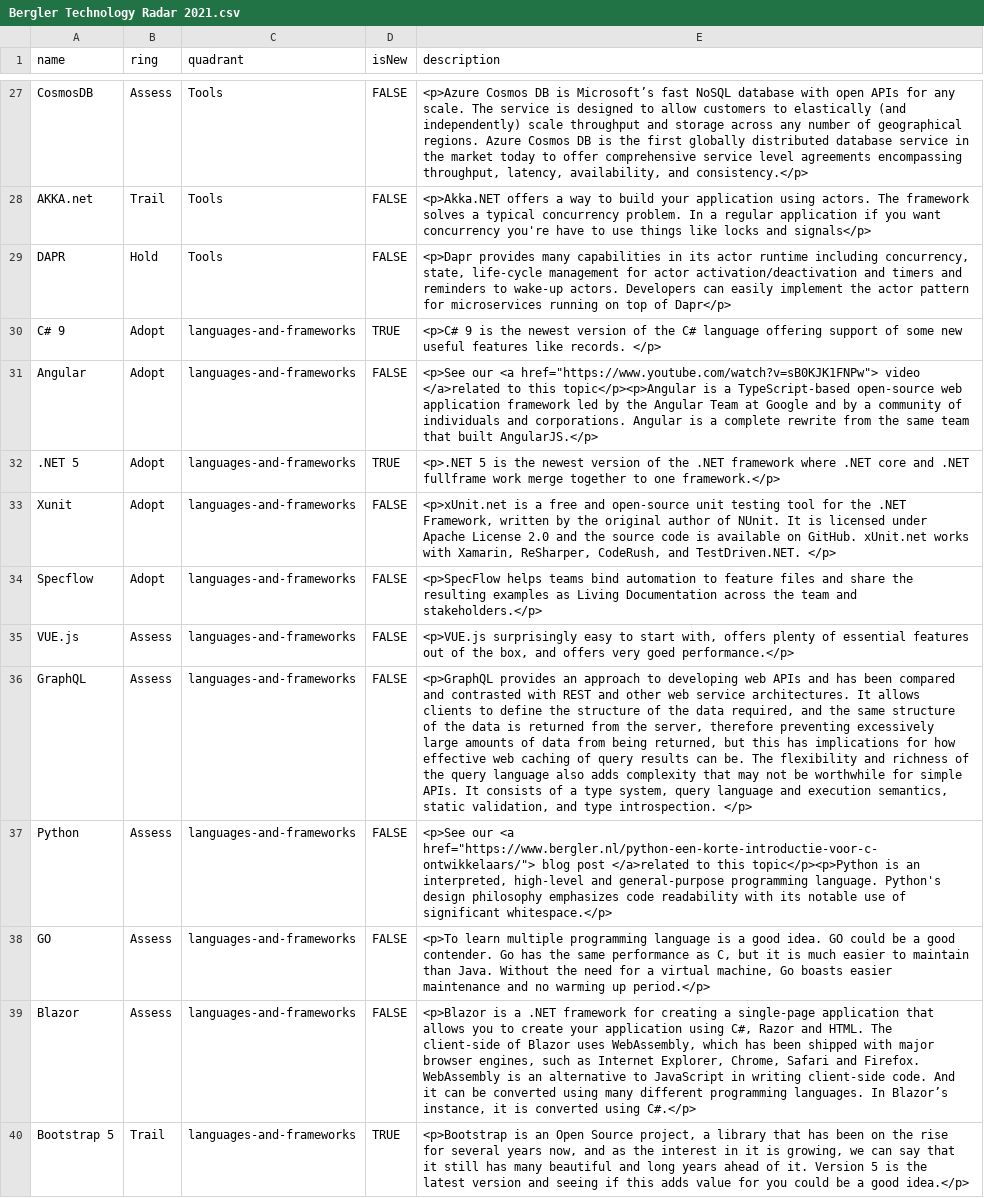
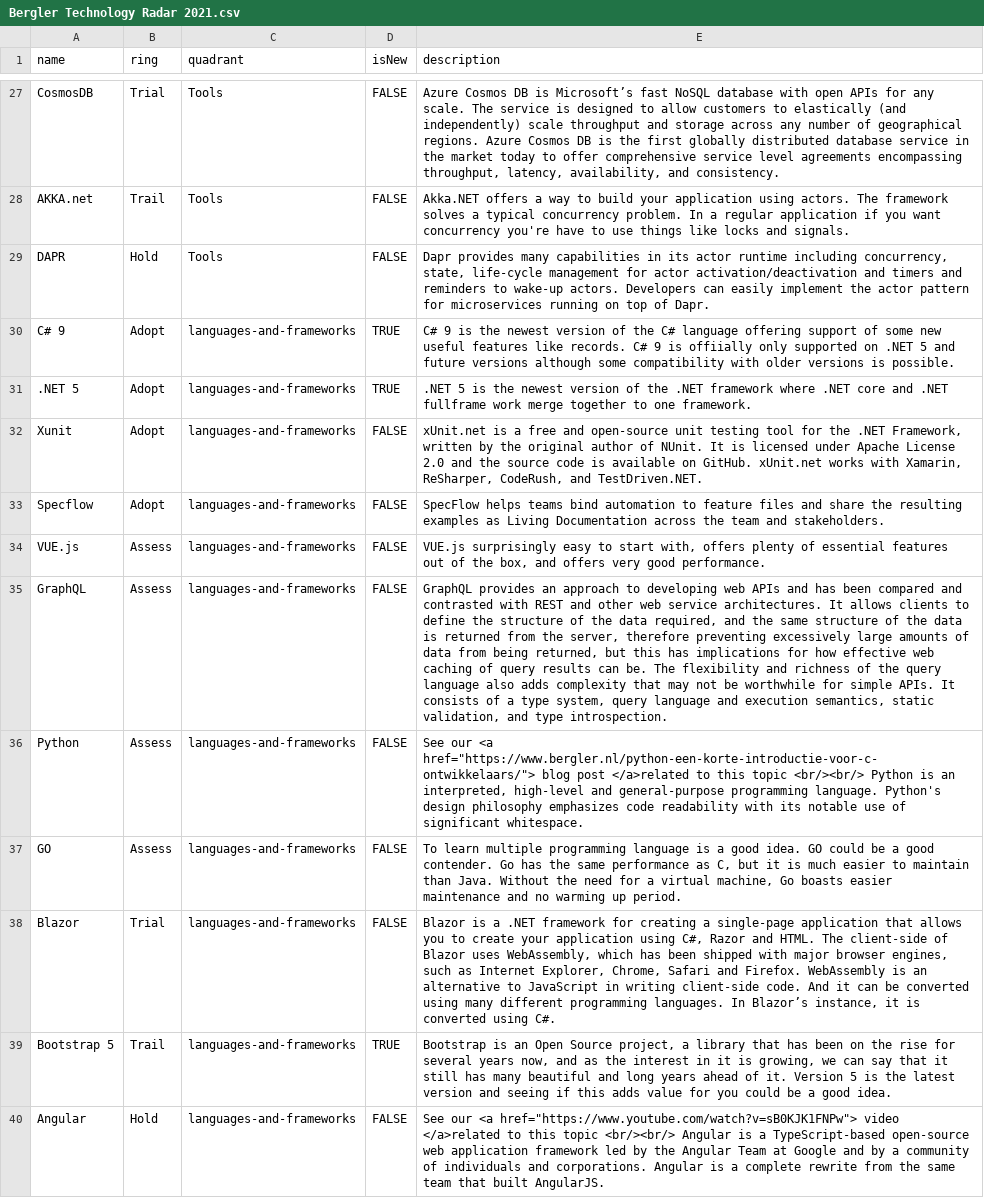
Before and after one commit to bergler-ict/technologyradar, a CSV file: Bergler Technology Radar 2021.csv, drawn as a sheet; only a part is shown, gaps mark what is left out; removed rows and columns are numbered as before the commit, all else as after; the diff covers the shown part only; the diff names each change by its address in the sheet, - before the commit and + after, or states it on an @@ line.

Commit message:
Updated text

```diff
--- a/Bergler Technology Radar 2021.csv
+++ b/Bergler Technology Radar 2021.csv
-B27 (ring): Assess
+B27 (ring): Trial
-E27 (description): <p>Azure Cosmos DB is Microsoft’s fast NoSQL database with open APIs for any scale. The service is designed to allow customers to elastically (and independently) scale throughput and storage across any number of geographical regions. Azure Cosmos DB is the first globally distributed database service in the market today to offer comprehensive service level agreements encompassing throughput, latency, availability, and consistency.</p>
+E27 (description): Azure Cosmos DB is Microsoft’s fast NoSQL database with open APIs for any scale. The service is designed to allow customers to elastically (and independently) scale throughput and storage across any number of geographical regions. Azure Cosmos DB is the first globally distributed database service in the market today to offer comprehensive service level agreements encompassing throughput, latency, availability, and consistency.
-E28 (description): <p>Akka.NET offers a way to build your application using actors. The framework solves a typical concurrency problem. In a regular application if you want concurrency you're have to use things like locks and signals</p>
+E28 (description): Akka.NET offers a way to build your application using actors. The framework solves a typical concurrency problem. In a regular application if you want concurrency you're have to use things like locks and signals.
-E29 (description): <p>Dapr provides many capabilities in its actor runtime including concurrency, state, life-cycle management for actor activation/deactivation and timers and reminders to wake-up actors. Developers can easily implement the actor pattern for microservices running on top of Dapr</p>
+E29 (description): Dapr provides many capabilities in its actor runtime including concurrency, state, life-cycle management for actor activation/deactivation and timers and reminders to wake-up actors. Developers can easily implement the actor pattern for microservices running on top of Dapr.
-E30 (description): <p>C# 9 is the newest version of the C# language offering support of some new useful features like records. </p>
+E30 (description): C# 9 is the newest version of the C# language offering support of some new useful features like records. C# 9 is offiially only supported on .NET 5 and future versions although some compatibility with older versions is possible.
-row 31: Angular | Adopt | languages-and-frameworks | FALSE | <p>See our <a href="https://www.youtube.com/watch?v=sB0KJK1FNPw"> video </a>related to this topic</p><p>Angular is a TypeScript-based open-source web application framework led by the Angular Team at Google and by a community of individuals and corporations. Angular is a complete rewrite from the same team that built AngularJS.</p>
-E31 (description): <p>.NET 5 is the newest version of the .NET framework where .NET core and .NET fullframe work merge together to one framework.</p>
+E31 (description): .NET 5 is the newest version of the .NET framework where .NET core and .NET fullframe work merge together to one framework.
-E32 (description): <p>xUnit.net is a free and open-source unit testing tool for the .NET Framework, written by the original author of NUnit. It is licensed under Apache License 2.0 and the source code is available on GitHub. xUnit.net works with Xamarin, ReSharper, CodeRush, and TestDriven.NET. </p>
+E32 (description): xUnit.net is a free and open-source unit testing tool for the .NET Framework, written by the original author of NUnit. It is licensed under Apache License 2.0 and the source code is available on GitHub. xUnit.net works with Xamarin, ReSharper, CodeRush, and TestDriven.NET.
-E33 (description): <p>SpecFlow helps teams bind automation to feature files and share the resulting examples as Living Documentation across the team and stakeholders.</p>
+E33 (description): SpecFlow helps teams bind automation to feature files and share the resulting examples as Living Documentation across the team and stakeholders.
-E34 (description): <p>VUE.js surprisingly easy to start with, offers plenty of essential features out of the box, and offers very goed performance.</p>
+E34 (description): VUE.js surprisingly easy to start with, offers plenty of essential features out of the box, and offers very good performance.
-E35 (description): <p>GraphQL provides an approach to developing web APIs and has been compared and contrasted with REST and other web service architectures. It allows clients to define the structure of the data required, and the same structure of the data is returned from the server, therefore preventing excessively large amounts of data from being returned, but this has implications for how effective web caching of query results can be. The flexibility and richness of the query language also adds complexity that may not be worthwhile for simple APIs. It consists of a type system, query language and execution semantics, static validation, and type introspection. </p>
+E35 (description): GraphQL provides an approach to developing web APIs and has been compared and contrasted with REST and other web service architectures. It allows clients to define the structure of the data required, and the same structure of the data is returned from the server, therefore preventing excessively large amounts of data from being returned, but this has implications for how effective web caching of query results can be. The flexibility and richness of the query language also adds complexity that may not be worthwhile for simple APIs. It consists of a type system, query language and execution semantics, static validation, and type introspection.
-E36 (description): <p>See our <a href="https://www.bergler.nl/python-een-korte-introductie-voor-c-ontwikkelaars/"> blog post </a>related to this topic</p><p>Python is an interpreted, high-level and general-purpose programming language. Python's design philosophy emphasizes code readability with its notable use of significant whitespace.</p>
+E36 (description): See our <a href="https://www.bergler.nl/python-een-korte-introductie-voor-c-ontwikkelaars/"> blog post </a>related to this topic <br/><br/> Python is an interpreted, high-level and general-purpose programming language. Python's design philosophy emphasizes code readability with its notable use of significant whitespace.
-E37 (description): <p>To learn multiple programming language is a good idea. GO could be a good contender. Go has the same performance as C, but it is much easier to maintain than Java. Without the need for a virtual machine, Go boasts easier maintenance and no warming up period.</p>
+E37 (description): To learn multiple programming language is a good idea. GO could be a good contender. Go has the same performance as C, but it is much easier to maintain than Java. Without the need for a virtual machine, Go boasts easier maintenance and no warming up period.
-B38 (ring): Assess
+B38 (ring): Trial
-E38 (description): <p>Blazor is a .NET framework for creating a single-page application that allows you to create your application using C#, Razor and HTML. The client-side of Blazor uses WebAssembly, which has been shipped with major browser engines, such as Internet Explorer, Chrome, Safari and Firefox. WebAssembly is an alternative to JavaScript in writing client-side code. And it can be converted using many different programming languages. In Blazor’s instance, it is converted using C#.</p>
+E38 (description): Blazor is a .NET framework for creating a single-page application that allows you to create your application using C#, Razor and HTML. The client-side of Blazor uses WebAssembly, which has been shipped with major browser engines, such as Internet Explorer, Chrome, Safari and Firefox. WebAssembly is an alternative to JavaScript in writing client-side code. And it can be converted using many different programming languages. In Blazor’s instance, it is converted using C#.
-E39 (description): <p>Bootstrap is an Open Source project, a library that has been on the rise for several years now, and as the interest in it is growing, we can say that it still has many beautiful and long years ahead of it. Version 5 is the latest version and seeing if this adds value for you could be a good idea.</p>
+E39 (description): Bootstrap is an Open Source project, a library that has been on the rise for several years now, and as the interest in it is growing, we can say that it still has many beautiful and long years ahead of it. Version 5 is the latest version and seeing if this adds value for you could be a good idea.
+row 40: Angular | Hold | languages-and-frameworks | FALSE | See our <a href="https://www.youtube.com/watch?v=sB0KJK1FNPw"> video </a>related to this topic <br/><br/> Angular is a TypeScript-based open-source web application framework led by the Angular Team at Google and by a community of individuals and corporations. Angular is a complete rewrite from the same team that built AngularJS.
```
Also changed, not shown: 3 added rows, 3 removed rows and 26 edited cells elsewhere in this file.
